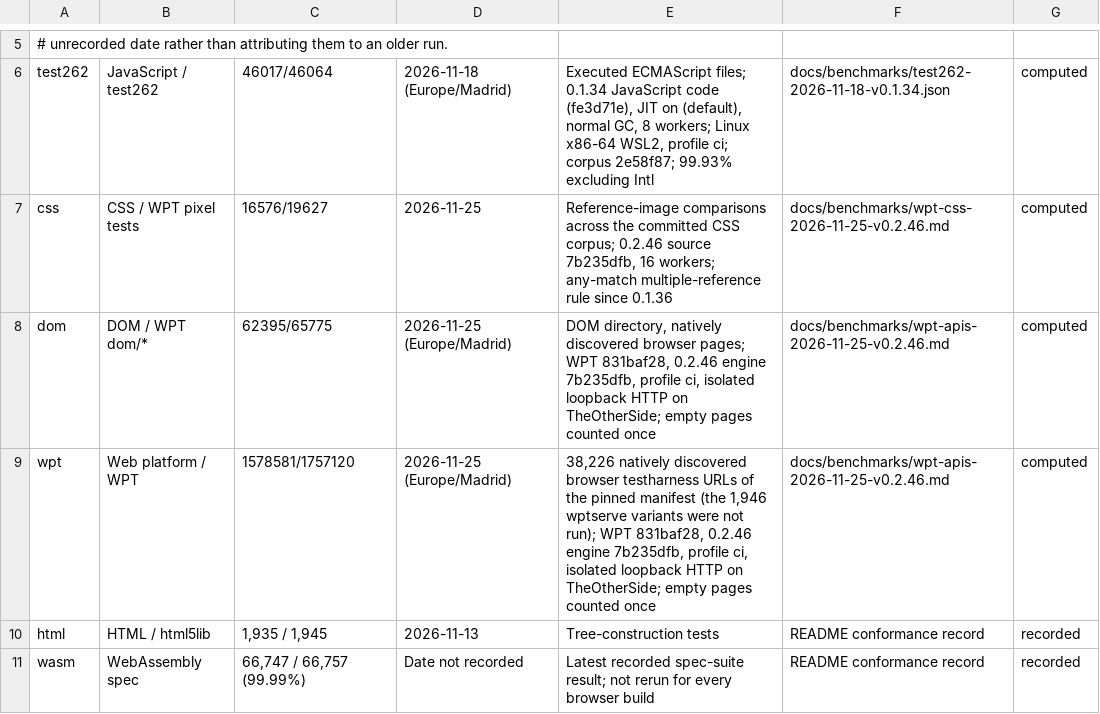
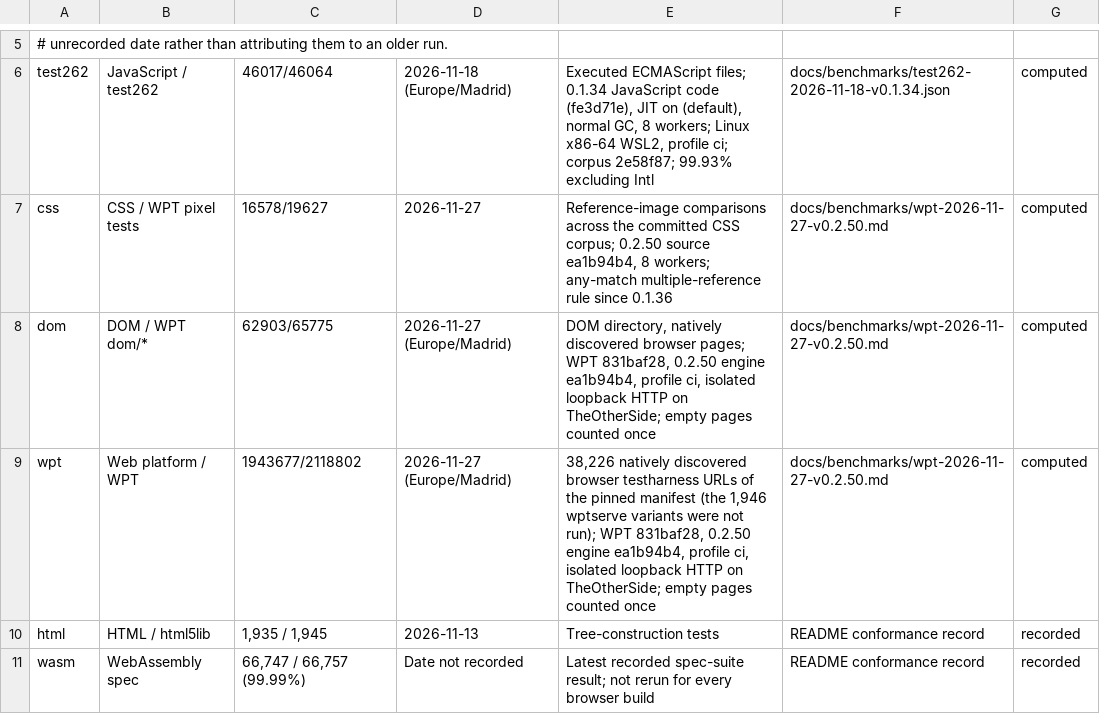
Before and after one commit to i234dev/RabbitHoleBrowser, a TSV file: tools/metrics/measurements.tsv, drawn as a sheet; only a part is shown, gaps mark what is left out.

Commit message:
Record the 0.2.50 web platform, CSS, Speedometer and video measurements

```diff
--- a/tools/metrics/measurements.tsv
+++ b/tools/metrics/measurements.tsv
@@ -6,5 +6,5 @@
 test262	JavaScript / test262	46017/46064	2026-11-18 (Europe/Madrid)	Executed ECMAScript files; 0.1.34 JavaScript code (fe3d71e), JIT on (default), normal GC, 8 workers; Linux x86-64 WSL2, profile ci; corpus 2e58f87; 99.93% excluding Intl	docs/benchmarks/test262-2026-11-18-v0.1.34.json	computed
-css	CSS / WPT pixel tests	16576/19627	2026-11-25	Reference-image comparisons across the committed CSS corpus; 0.2.46 source 7b235dfb, 16 workers; any-match multiple-reference rule since 0.1.36	docs/benchmarks/wpt-css-2026-11-25-v0.2.46.md	computed
-dom	DOM / WPT dom/*	62395/65775	2026-11-25 (Europe/Madrid)	DOM directory, natively discovered browser pages; WPT 831baf28, 0.2.46 engine 7b235dfb, profile ci, isolated loopback HTTP on TheOtherSide; empty pages counted once	docs/benchmarks/wpt-apis-2026-11-25-v0.2.46.md	computed
-wpt	Web platform / WPT	1578581/1757120	2026-11-25 (Europe/Madrid)	38,226 natively discovered browser testharness URLs of the pinned manifest (the 1,946 wptserve variants were not run); WPT 831baf28, 0.2.46 engine 7b235dfb, profile ci, isolated loopback HTTP on TheOtherSide; empty pages counted once	docs/benchmarks/wpt-apis-2026-11-25-v0.2.46.md	computed
+css	CSS / WPT pixel tests	16578/19627	2026-11-27	Reference-image comparisons across the committed CSS corpus; 0.2.50 source ea1b94b4, 8 workers; any-match multiple-reference rule since 0.1.36	docs/benchmarks/wpt-2026-11-27-v0.2.50.md	computed
+dom	DOM / WPT dom/*	62903/65775	2026-11-27 (Europe/Madrid)	DOM directory, natively discovered browser pages; WPT 831baf28, 0.2.50 engine ea1b94b4, profile ci, isolated loopback HTTP on TheOtherSide; empty pages counted once	docs/benchmarks/wpt-2026-11-27-v0.2.50.md	computed
+wpt	Web platform / WPT	1943677/2118802	2026-11-27 (Europe/Madrid)	38,226 natively discovered browser testharness URLs of the pinned manifest (the 1,946 wptserve variants were not run); WPT 831baf28, 0.2.50 engine ea1b94b4, profile ci, isolated loopback HTTP on TheOtherSide; empty pages counted once	docs/benchmarks/wpt-2026-11-27-v0.2.50.md	computed
 html	HTML / html5lib	1,935 / 1,945	2026-11-13	Tree-construction tests	README conformance record	recorded
```
Also changed, not shown: 5 other files.
